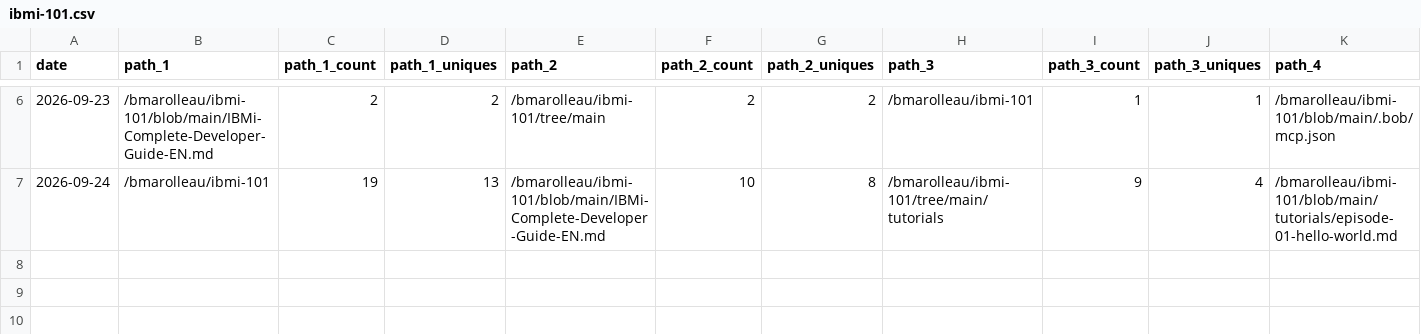
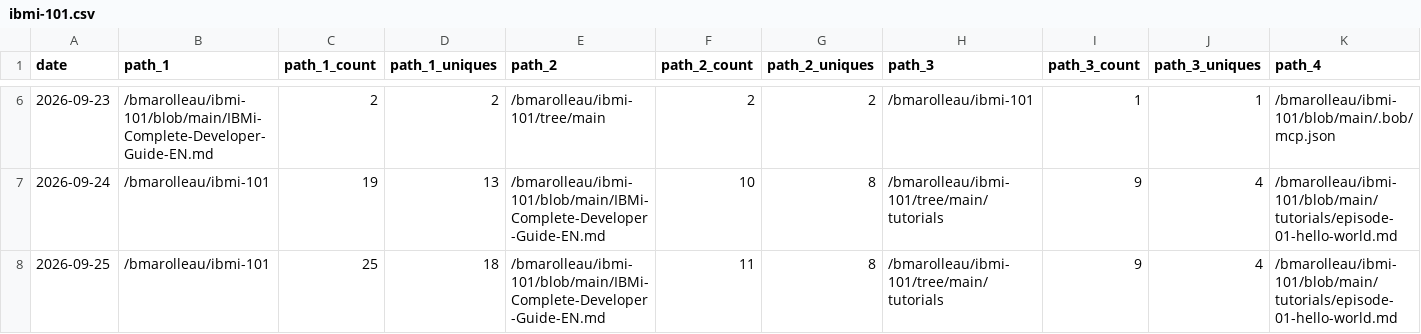
Before and after one commit to bmarolleau/github-repo-traffic-stats, a CSV file: data/github_paths/ibmi-101.csv, drawn as a sheet; only a part is shown, gaps mark what is left out; rows hold the shown columns only; the diff names each change by its address in the sheet, - before the commit and + after, or states it on an @@ line.

```diff
--- a/data/github_paths/ibmi-101.csv
+++ b/data/github_paths/ibmi-101.csv
+row 8: 2026-09-25 | /bmarolleau/ibmi-101 | 25 | 18 | /bmarolleau/ibmi-101/blob/main/IBMi-Complete-Developer-Guide-EN.md | 11 | 8 | /bmarolleau/ibmi-101/tree/main/tutorials | 9 | 4 | /bmarolleau/ibmi-101/blob/main/tutorials/episode-01-hello-world.md
```
Also changed, not shown: data/github_paths/IBM-i-Application-Modernization-with-Bob.csv, data/github_paths/flight400-demo.csv, 12 other files.
